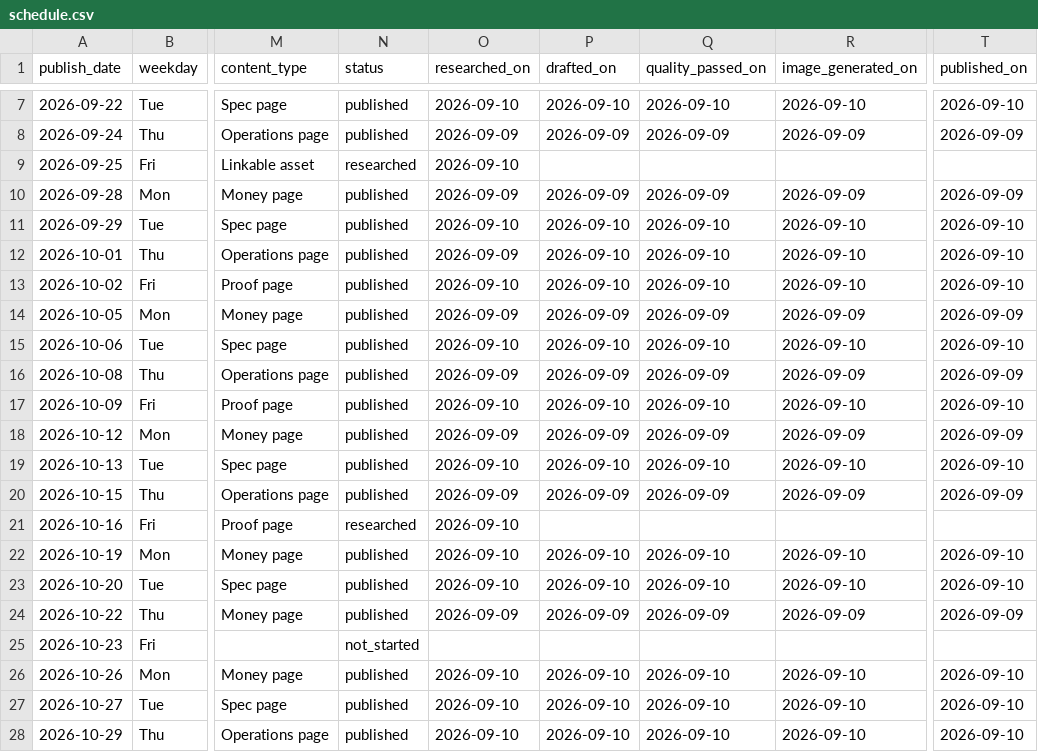
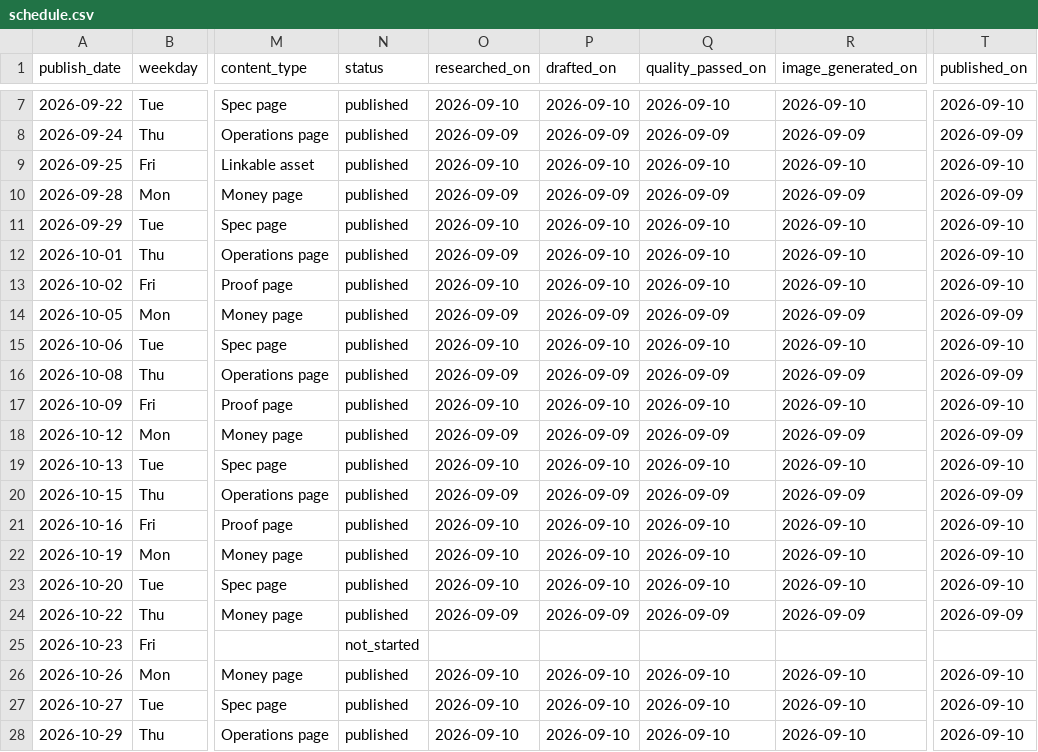
Before and after one commit to Lyric71/hubstudio, a CSV file: editorial/schedule.csv, drawn as a sheet; only a part is shown, gaps mark what is left out; the diff names each change by its address in the sheet, - before the commit and + after, or states it on an @@ line.

```diff
--- a/editorial/schedule.csv
+++ b/editorial/schedule.csv
-N9 (status): researched
+N9 (status): published
-P9 (drafted_on): (empty)
+P9 (drafted_on): 2026-09-10
-Q9 (quality_passed_on): (empty)
+Q9 (quality_passed_on): 2026-09-10
-R9 (image_generated_on): (empty)
+R9 (image_generated_on): 2026-09-10
-T9 (published_on): (empty)
+T9 (published_on): 2026-09-10
-N21 (status): researched
+N21 (status): published
-P21 (drafted_on): (empty)
+P21 (drafted_on): 2026-09-10
-Q21 (quality_passed_on): (empty)
+Q21 (quality_passed_on): 2026-09-10
-R21 (image_generated_on): (empty)
+R21 (image_generated_on): 2026-09-10
-T21 (published_on): (empty)
+T21 (published_on): 2026-09-10
```
Also changed, not shown: 9 other files.
